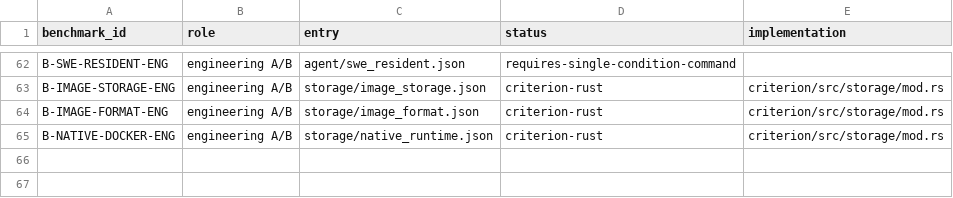
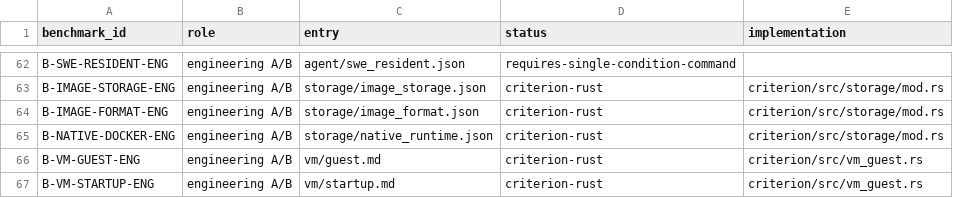
Before and after one commit to DeepLink-org/pvisor, a CSV file: benchmark/registry.csv, drawn as a sheet; only a part is shown, gaps mark what is left out.

Commit message:
Gate VM guest performance and show the three-backend comparison on PRs (#209)
* Gate VM guest performance across kernels and report comparisons on PRs

* Report Create to Running latency separately on pull requests

* Publish both benchmark comments automatically in PR CI

* Measure startup at first guest command execution

* Provision user namespaces for CI warm guest runners

---------

Co-authored-by: Reiase <reiase@gmnail.com>

```diff
--- a/benchmark/registry.csv
+++ b/benchmark/registry.csv
@@ -65 +65,3 @@ B-IMAGE-FORMAT-ENG,engineering A/B,storage/image_format.json,criterion-rust,crit
 B-NATIVE-DOCKER-ENG,engineering A/B,storage/native_runtime.json,criterion-rust,criterion/src/storage/mod.rs
+B-VM-GUEST-ENG,engineering A/B,vm/guest.md,criterion-rust,criterion/src/vm_guest.rs
+B-VM-STARTUP-ENG,engineering A/B,vm/startup.md,criterion-rust,criterion/src/vm_guest.rs
```
Also changed, not shown: 18 other files.
